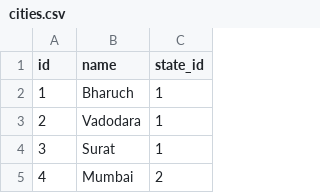
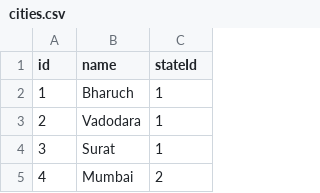
Before and after one commit to sid6612/java-trial, a CSV file: CSVMission/cities.csv, drawn as a sheet; only a part is shown.

```diff
--- a/CSVMission/cities.csv
+++ b/CSVMission/cities.csv
@@ -1,2 +1,2 @@
-id,name,state_id
+id,name,stateId
 1,Bharuch,1
```
Also changed, not shown: 5 other files.
